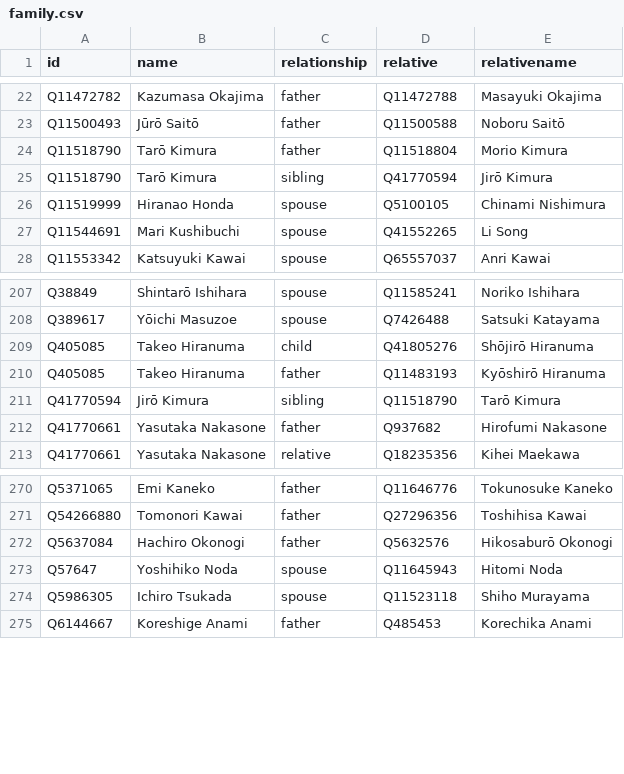
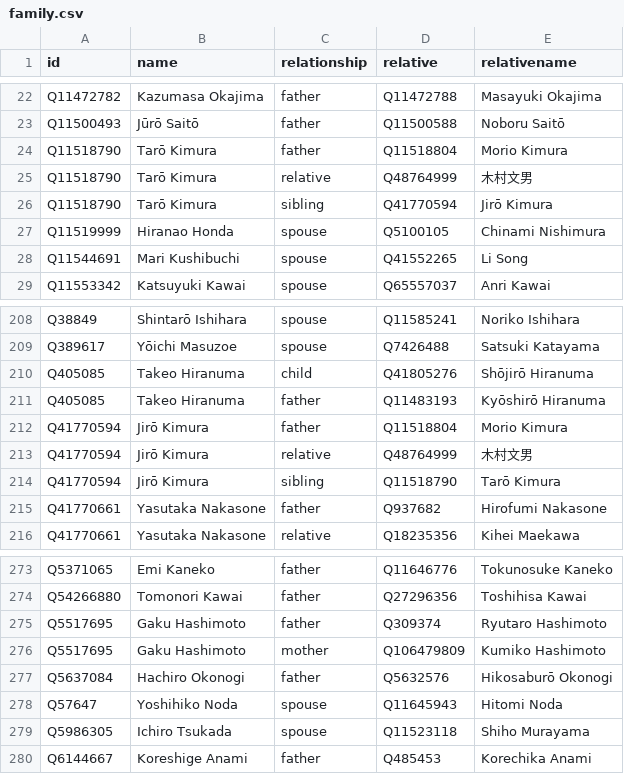
Before and after one commit to every-politician-scrapers/japan-ministers, a CSV file: html/family.csv, drawn as a sheet; only a part is shown, gaps mark what is left out; the diff names each change by its address in the sheet, - before the commit and + after, or states it on an @@ line.

```diff
--- a/html/family.csv
+++ b/html/family.csv
+row 25: Q11518790 | Tarō Kimura | relative | Q48764999 | 木村文男
+row 212: Q41770594 | Jirō Kimura | father | Q11518804 | Morio Kimura
+row 213: Q41770594 | Jirō Kimura | relative | Q48764999 | 木村文男
+row 275: Q5517695 | Gaku Hashimoto | father | Q309374 | Ryutaro Hashimoto
+row 276: Q5517695 | Gaku Hashimoto | mother | Q106479809 | Kumiko Hashimoto
```
Also changed, not shown: html/current.csv, html/holders21.csv, 1 other file.
